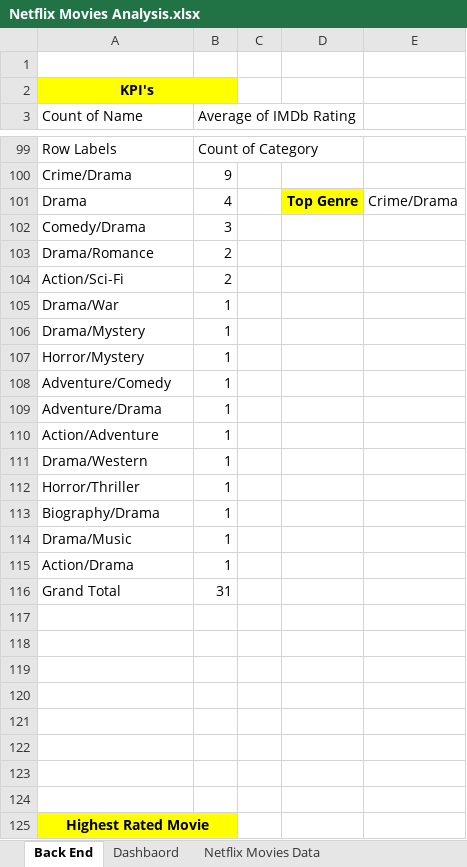
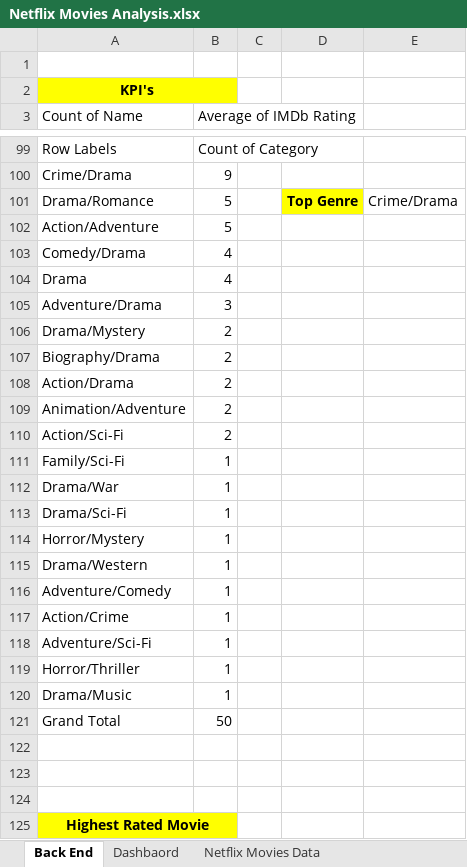
Before and after one commit to GirishwarGangula27/Netflix-Movies-Analysis, an Excel workbook: Netflix Movies Analysis.xlsx, sheet Back End, drawn as a sheet; only a part is shown, gaps mark what is left out; values as stored, in another font and other column widths than the file's, no borders; charts and pictures not drawn; removed rows and columns are numbered as before the commit, all else as after; the diff covers the shown part only; the diff names each change by its address in the sheet, - before the commit and + after, or states it on an @@ line.

```diff
--- a/Netflix Movies Analysis.xlsx (sheet Back End)
+++ b/Netflix Movies Analysis.xlsx (sheet Back End)
+row 101: Drama/Romance | 5 |  | Top Genre | Crime/Drama
+row 102: Action/Adventure | 5
+row 103: Comedy/Drama | 4
-D104: Top Genre
+D104: (empty)
-D104 fill: #FFFF00
+D104 fill: none
-E104: Crime/Drama
+E104: (empty)
-A105 (Count of Name): Comedy/Drama
+A105 (Count of Name): Adventure/Drama
+row 106: Drama/Mystery | 2
+row 107: Biography/Drama | 2
-A108 (Count of Name): Drama/Romance
+A108 (Count of Name): Action/Drama
+row 109: Animation/Adventure | 2
+row 111: Family/Sci-Fi | 1
-A113 (Count of Name): Drama/Mystery
+A113 (Count of Name): Drama/Sci-Fi
@@ row 111 moved to row 115: Drama/Western @@
-A117 (Count of Name): Adventure/Drama
+A117 (Count of Name): Action/Crime
-A118 (Count of Name): Action/Adventure
+A118 (Count of Name): Adventure/Sci-Fi
-row 113: Biography/Drama | 1
-row 115: Action/Drama | 1
-B121 (Average of IMDb Rating): 31
+B121 (Average of IMDb Rating): 50
-row 117: (empty)
-row 118: (empty)
-row 119: (empty)
-row 120: (empty)
-row 121: (empty)
```
Also changed, not shown: 31 added rows, 31 removed rows, 9 moved rows and 18 edited cells elsewhere in this sheet, charts or pictures.
